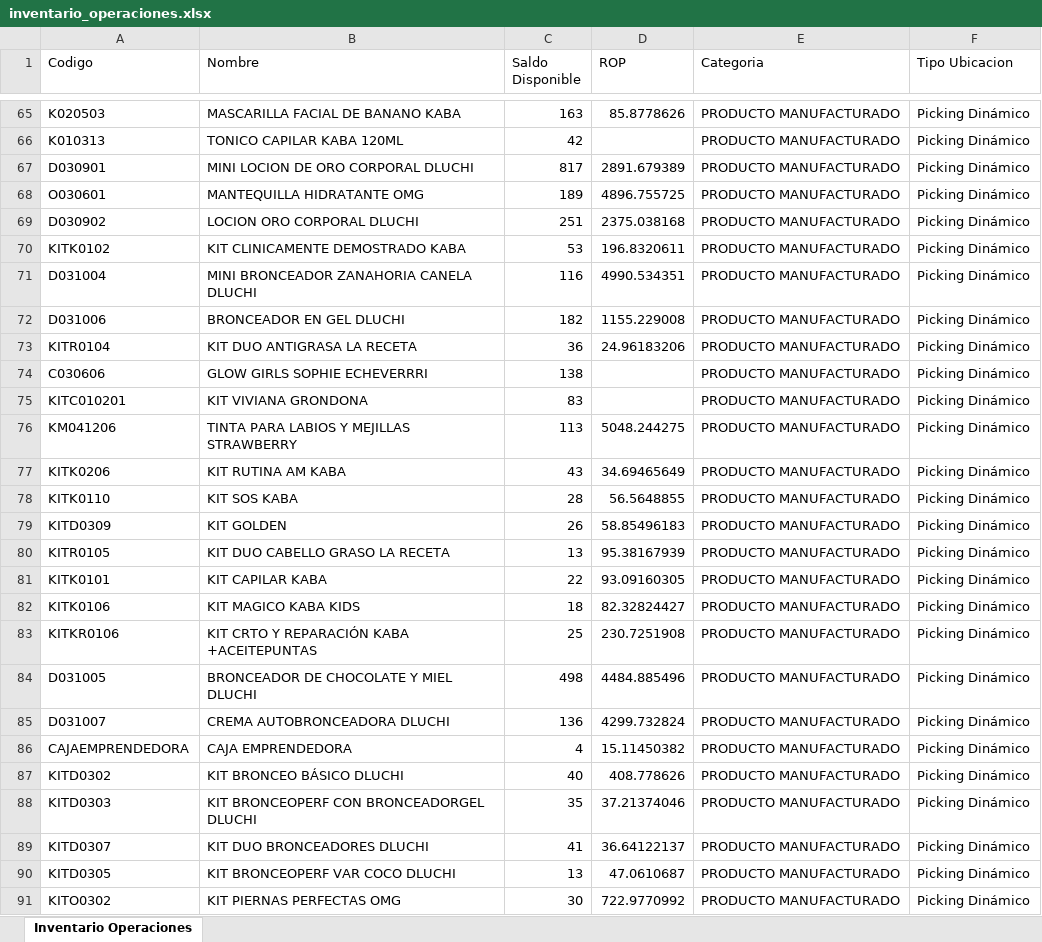
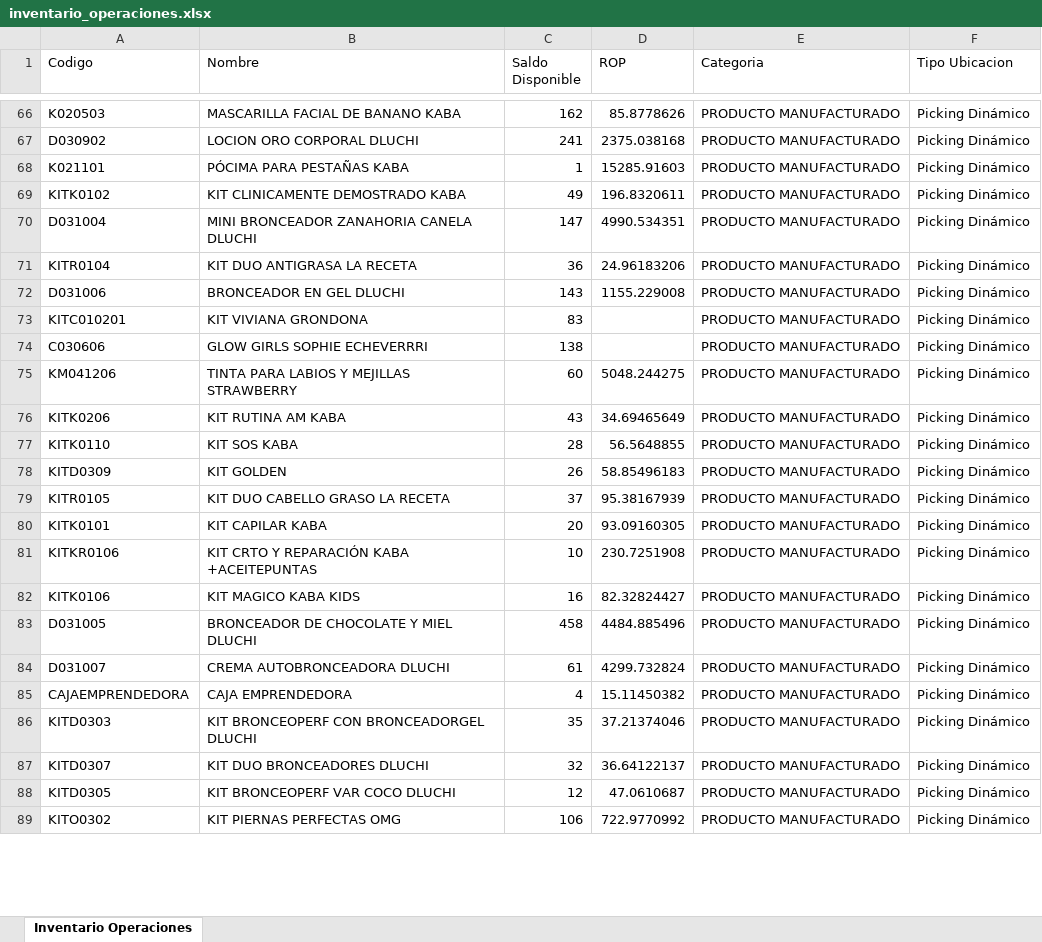
Before and after one commit to gaduqueja07/dashboard-dluchi, an Excel workbook: inventario_operaciones.xlsx, sheet Inventario Operaciones, drawn as a sheet; only a part is shown, gaps mark what is left out; values as stored, in another font and other column widths than the file's, no borders; removed rows and columns are numbered as before the commit, all else as after; the diff covers the shown part only; the diff names each change by its address in the sheet, - before the commit and + after, or states it on an @@ line.

Commit message:
Actualizar inventario_operaciones.xlsx - 2026-10-02 06:51

```diff
--- a/inventario_operaciones.xlsx (sheet Inventario Operaciones)
+++ b/inventario_operaciones.xlsx (sheet Inventario Operaciones)
-C66 (Saldo Disponible): 163
+C66 (Saldo Disponible): 162
-row 66: K010313 | TONICO CAPILAR KABA 120ML | 42 |  | PRODUCTO MANUFACTURADO | Picking Dinámico
-row 67: D030901 | MINI LOCION DE ORO CORPORAL DLUCHI | 817 | 2891.679389 | PRODUCTO MANUFACTURADO | Picking Dinámico
-row 68: O030601 | MANTEQUILLA HIDRATANTE OMG | 189 | 4896.755725 | PRODUCTO MANUFACTURADO | Picking Dinámico
-C67 (Saldo Disponible): 251
+C67 (Saldo Disponible): 241
+row 68: K021101 | PÓCIMA PARA PESTAÑAS KABA | 1 | 15285.91603 | PRODUCTO MANUFACTURADO | Picking Dinámico
-C69 (Saldo Disponible): 53
+C69 (Saldo Disponible): 49
-C70 (Saldo Disponible): 116
+C70 (Saldo Disponible): 147
-row 72: D031006 | BRONCEADOR EN GEL DLUCHI | 182 | 1155.229008 | PRODUCTO MANUFACTURADO | Picking Dinámico
+row 72: D031006 | BRONCEADOR EN GEL DLUCHI | 143 | 1155.229008 | PRODUCTO MANUFACTURADO | Picking Dinámico
-C75 (Saldo Disponible): 113
+C75 (Saldo Disponible): 60
-C79 (Saldo Disponible): 13
+C79 (Saldo Disponible): 37
-C80 (Saldo Disponible): 22
+C80 (Saldo Disponible): 20
-row 82: KITK0106 | KIT MAGICO KABA KIDS | 18 | 82.32824427 | PRODUCTO MANUFACTURADO | Picking Dinámico
-C81 (Saldo Disponible): 25
+C81 (Saldo Disponible): 10
+row 82: KITK0106 | KIT MAGICO KABA KIDS | 16 | 82.32824427 | PRODUCTO MANUFACTURADO | Picking Dinámico
-C83 (Saldo Disponible): 498
+C83 (Saldo Disponible): 458
-C84 (Saldo Disponible): 136
+C84 (Saldo Disponible): 61
-row 87: KITD0302 | KIT BRONCEO BÁSICO DLUCHI | 40 | 408.778626 | PRODUCTO MANUFACTURADO | Picking Dinámico
-C87 (Saldo Disponible): 41
+C87 (Saldo Disponible): 32
-C88 (Saldo Disponible): 13
+C88 (Saldo Disponible): 12
-C89 (Saldo Disponible): 30
+C89 (Saldo Disponible): 106
```
Also changed, not shown: 59 added rows, 57 removed rows, 414 moved rows and 158 edited cells elsewhere in this sheet.
